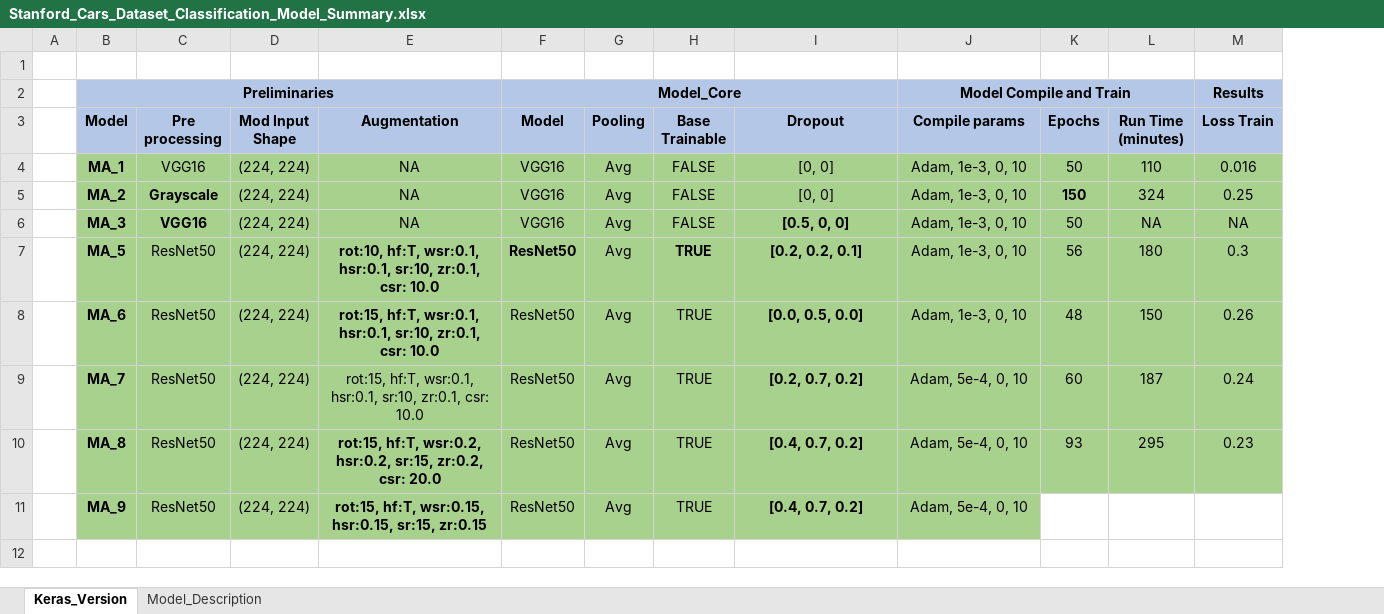
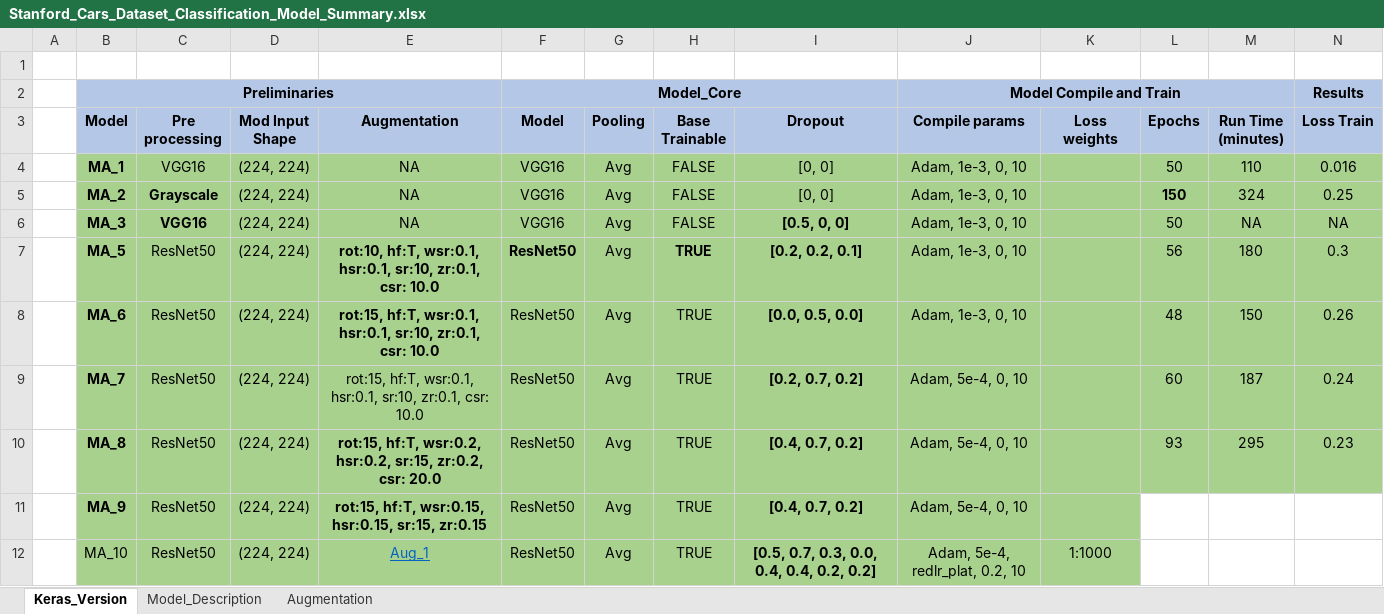
Before and after one commit to suresh-venkate/Code_Repositories, an Excel workbook: Deep_Learning/Computer_Vision/Image_Classification/Stanford_Cars_Dataset/Stanford_Cars_Dataset_Classification_Model_Summary.xlsx, sheet Keras_Version, drawn as a sheet; only a part is shown; values as stored, in another font and other column widths than the file's, no borders; rows hold the shown columns only; the diff names each change by its address in the sheet, - before the commit and + after, or states it on an @@ line.

```diff
--- a/Deep_Learning/Computer_Vision/Image_Classification/Stanford_Cars_Dataset/Stanford_Cars_Dataset_Classification_Model_Summary.xlsx (sheet Keras_Version)
+++ b/Deep_Learning/Computer_Vision/Image_Classification/Stanford_Cars_Dataset/Stanford_Cars_Dataset_Classification_Model_Summary.xlsx (sheet Keras_Version)
+sheet tab: Augmentation
+column K (Loss weights), empty
+row 12:  | MA_10 | ResNet50 | (224, 224) | Aug_1 | ResNet50 | Avg | TRUE | [0.5, 0.7, 0.3, 0.0, 0.4, 0.4, 0.2, 0.2] | Adam, 5e-4, redlr_plat, 0.2, 10 | 1:1000
```
